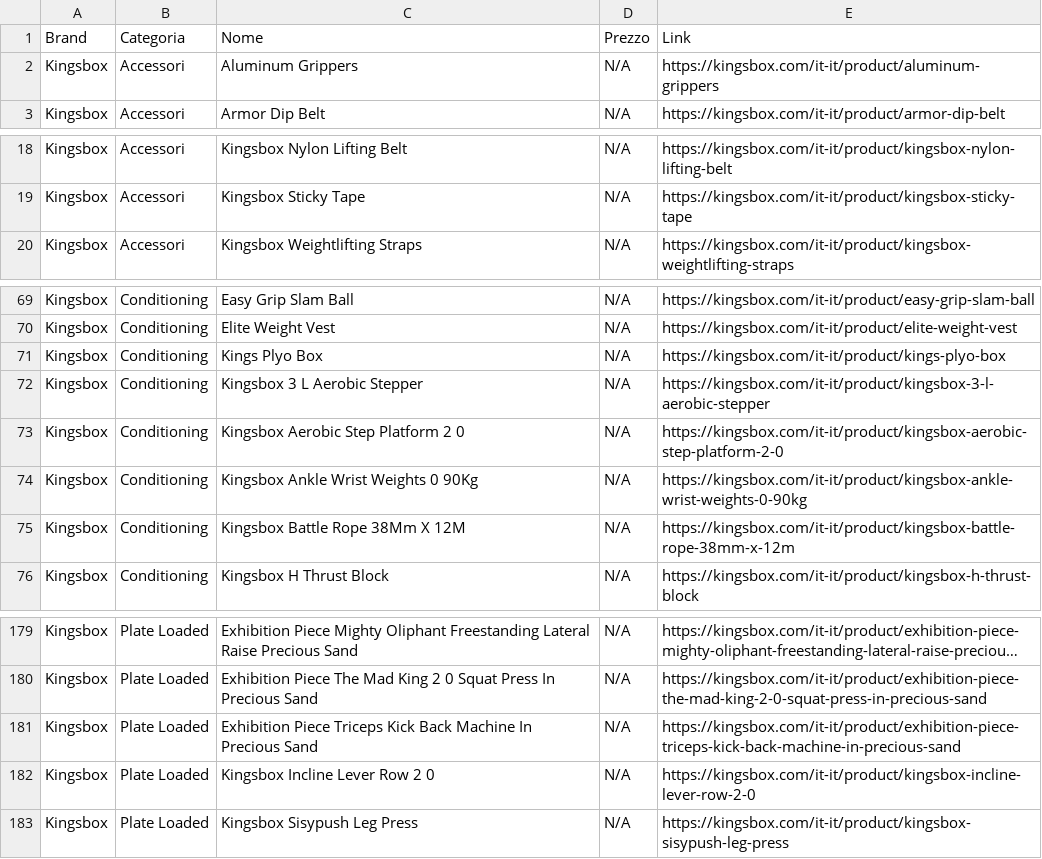
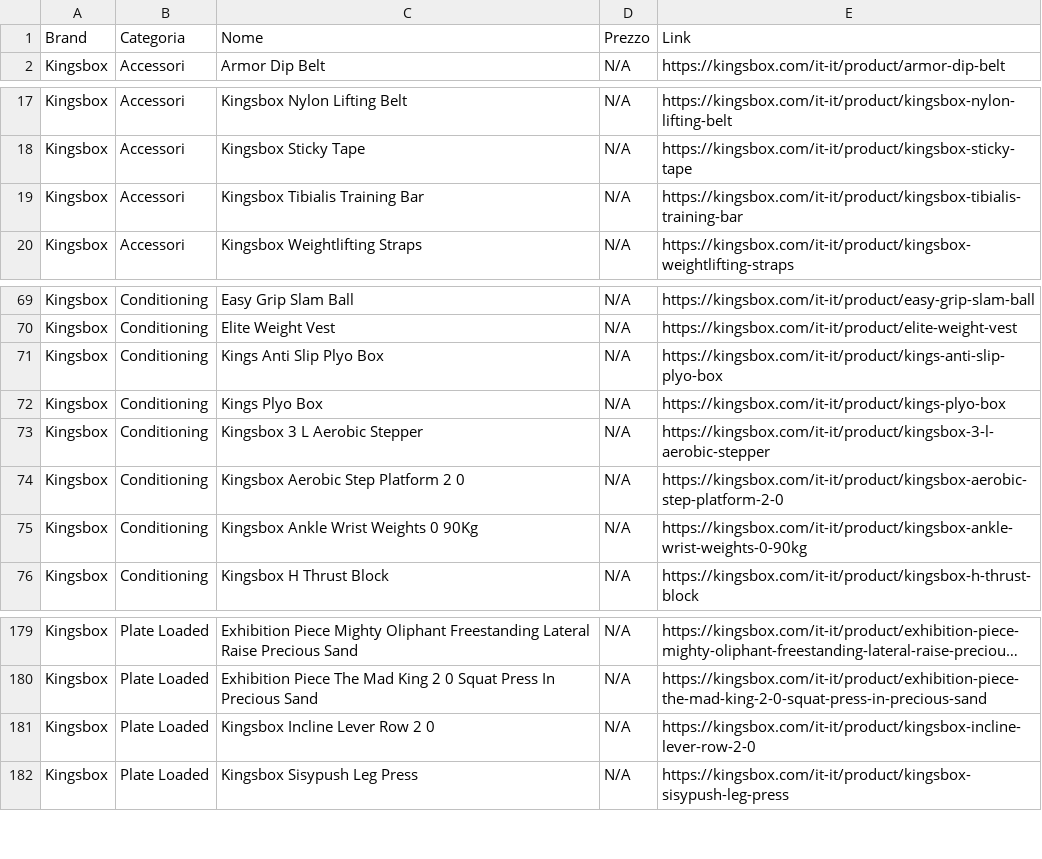
Before and after one commit to bruschettabrusca/Iron-Compare, a CSV file: prezzi.csv, drawn as a sheet; only a part is shown, gaps mark what is left out; long unchanged cells end in …; removed rows and columns are numbered as before the commit, all else as after; the diff names each change by its address in the sheet, - before the commit and + after, or states it on an @@ line.

Commit message:
Aggiornamento prezzi automatico

```diff
--- a/prezzi.csv
+++ b/prezzi.csv
-row 2: Kingsbox | Accessori | Aluminum Grippers | N/A | https://kingsbox.com/it-it/product/aluminum-grippers
+row 19: Kingsbox | Accessori | Kingsbox Tibialis Training Bar | N/A | https://kingsbox.com/it-it/product/kingsbox-tibialis-training-bar
+row 71: Kingsbox | Conditioning | Kings Anti Slip Plyo Box | N/A | https://kingsbox.com/it-it/product/kings-anti-slip-plyo-box
-row 75: Kingsbox | Conditioning | Kingsbox Battle Rope 38Mm X 12M | N/A | https://kingsbox.com/it-it/product/kingsbox-battle-rope-38mm-x-12m
-row 181: Kingsbox | Plate Loaded | Exhibition Piece Triceps Kick Back Machine In Precious Sand | N/A | https://kingsbox.com/it-it/product/exhibition-piece-triceps-kick-back-machine-in-precious-sand
```
